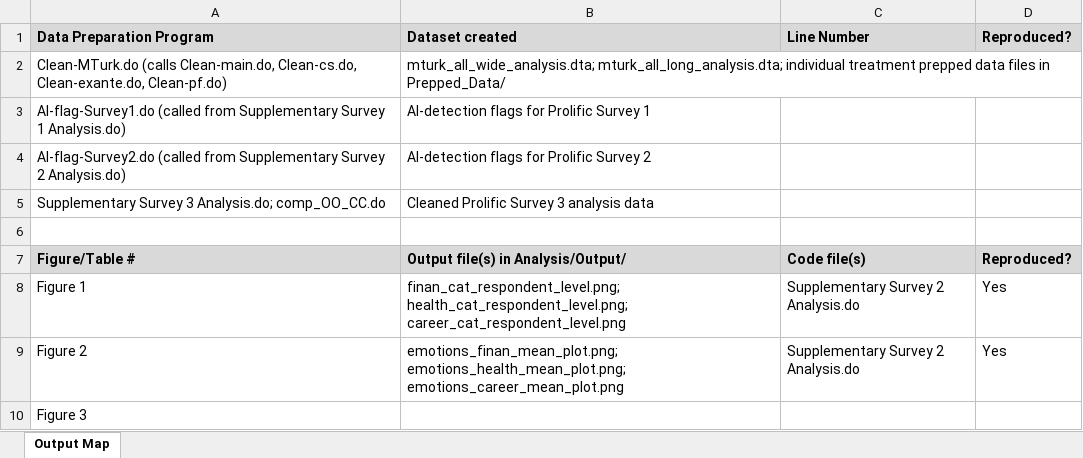
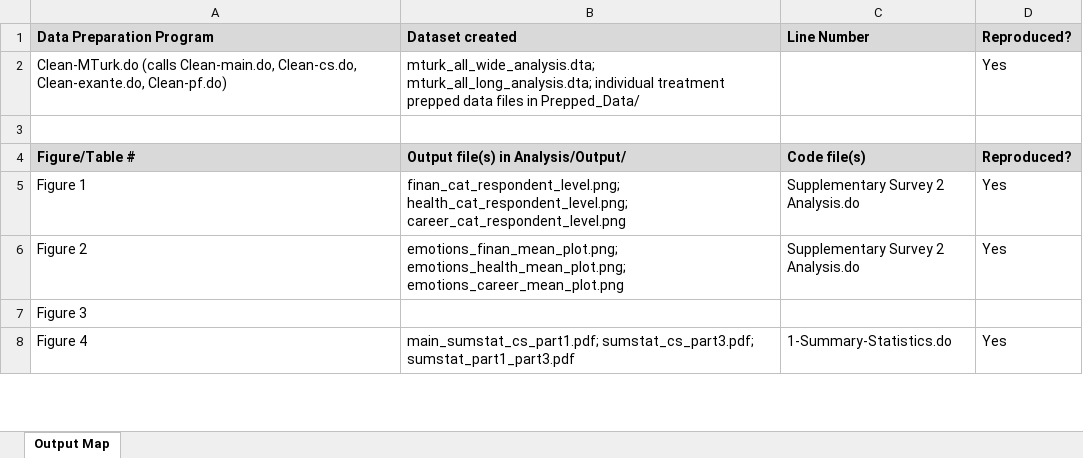
Before and after one commit to JPE-Reproducibility/JPE-Kim-20240209, an Excel workbook: package-output-map.xlsx, sheet Output Map, drawn as a sheet; only a part is shown; the shorter side is filled out with more unchanged rows; values as stored, in another font and other column widths than the file's, no borders; removed rows and columns are numbered as before the commit, all else as after; the diff covers the shown part only; the diff names each change by its address in the sheet, - before the commit and + after, or states it on an @@ line.

```diff
--- a/package-output-map.xlsx (sheet Output Map)
+++ b/package-output-map.xlsx (sheet Output Map)
-D2: (empty)
+D2: Yes
-row 3: AI-flag-Survey1.do (called from Supplementary Survey 1 Analysis.do) | AI-detection flags for Prolific Survey 1
-row 4: AI-flag-Survey2.do (called from Supplementary Survey 2 Analysis.do) | AI-detection flags for Prolific Survey 2
-row 5: Supplementary Survey 3 Analysis.do; comp_OO_CC.do | Cleaned Prolific Survey 3 analysis data
```
Also changed, not shown: 110 added rows and 3 edited cells elsewhere in this sheet, 2 other files.
